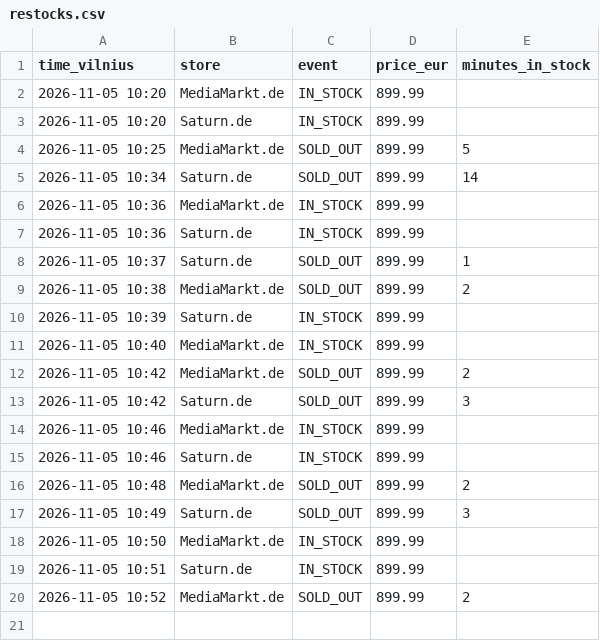
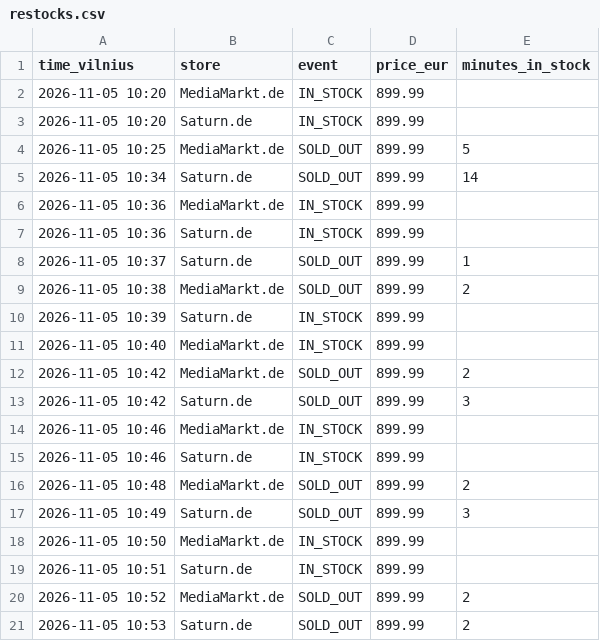
Before and after one commit to edvinasandr/ps5-checker, a CSV file: restocks.csv, drawn as a sheet; the diff names each change by its address in the sheet, - before the commit and + after, or states it on an @@ line.

```diff
--- a/restocks.csv
+++ b/restocks.csv
+row 21: 2026-11-05 10:53 | Saturn.de | SOLD_OUT | 899.99 | 2
```
